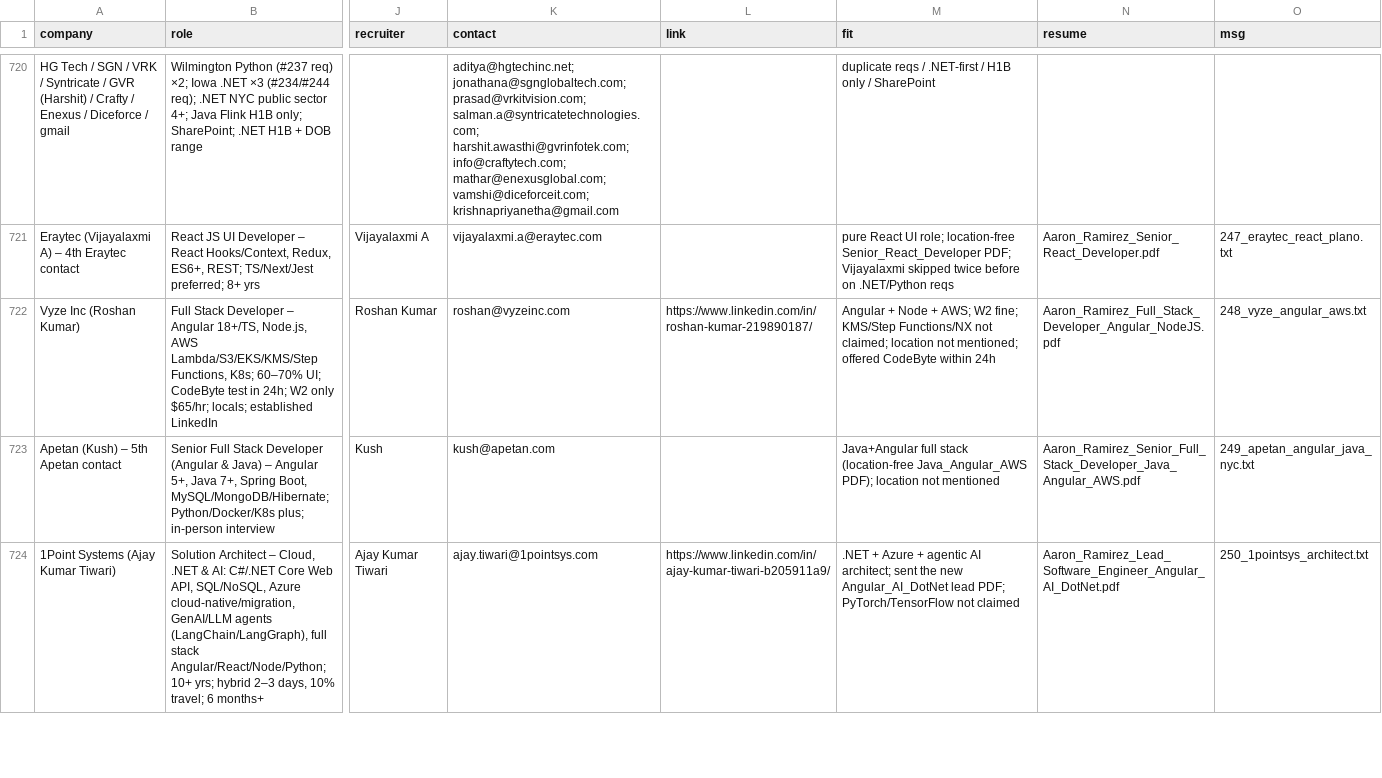
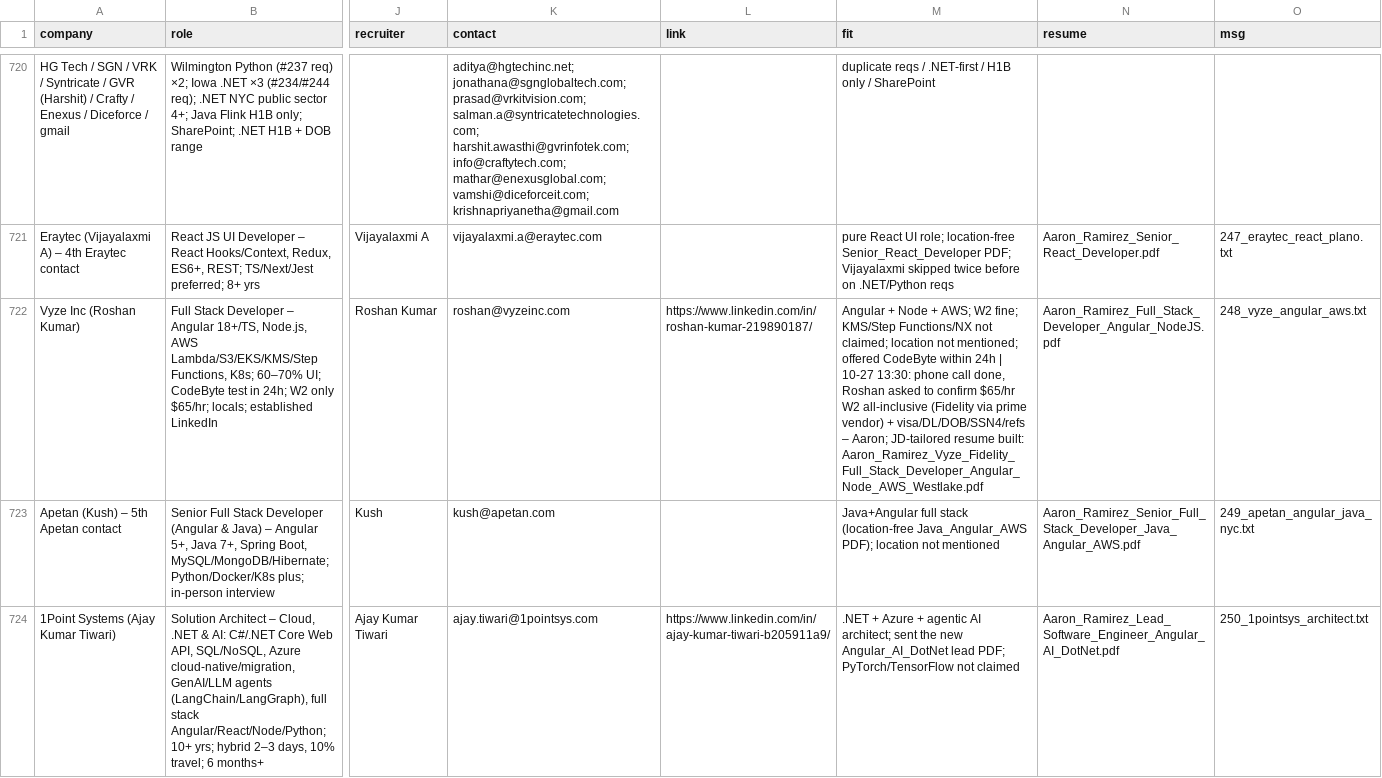
Before and after one commit to aaronrl25/outreach-pipeline-claude-day, a CSV file: data/2026-10-14/Opportunity_Tracker_2026-10-14.csv, drawn as a sheet; only a part is shown, gaps mark what is left out; the diff covers the shown part only; the diff names each change by its address in the sheet, - before the commit and + after, or states it on an @@ line.

```diff
--- a/data/2026-10-14/Opportunity_Tracker_2026-10-14.csv
+++ b/data/2026-10-14/Opportunity_Tracker_2026-10-14.csv
-M722 (fit): …within 24h
+M722 (fit): …within 24h | 10-27 13:30: phone call done, Roshan asked to confirm $65/hr W2 all-inclusive (Fidelity via prime vendor) + visa/DL/DOB/SSN4/refs – Aaron; JD-tailored resume built: Aaron_Ramirez_Vyze_Fidelity_Full_Stack_Developer_Angular_Node_AWS_Westlake.pdf
```
Also changed, not shown: 1 added row elsewhere in this file, data/2026-10-14/Outreach_Log.csv, 13 other files.
